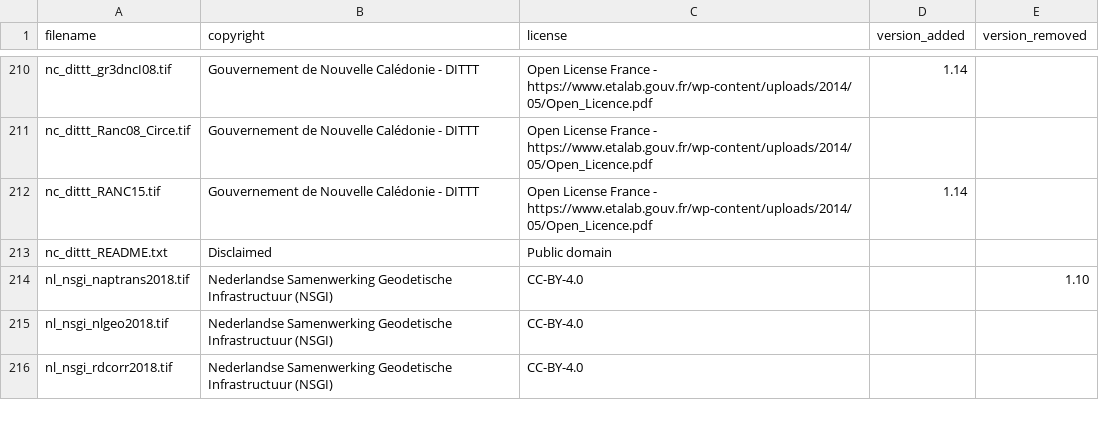
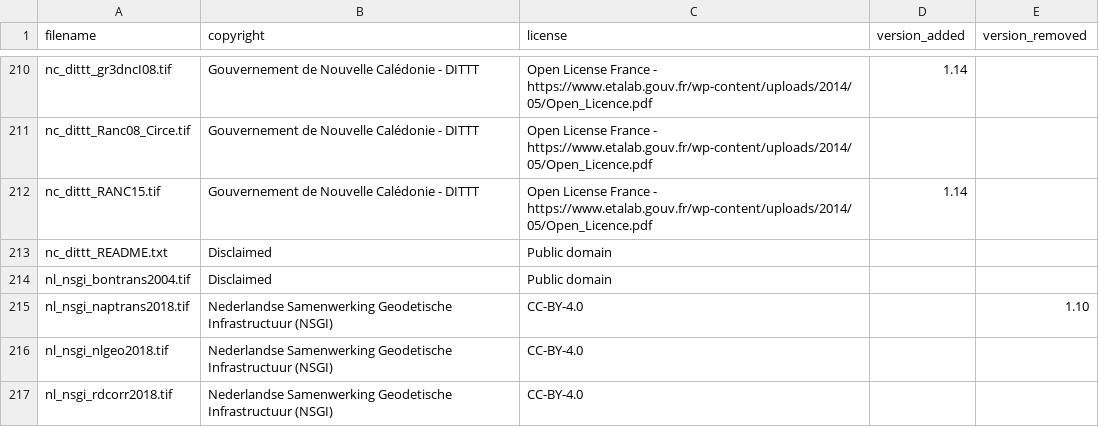
Before and after one commit to OSGeo/PROJ-data, a CSV file: copyright_and_licenses.csv, drawn as a sheet; only a part is shown, gaps mark what is left out.

Commit message:
Update copyright_and_licenses.csv

```diff
--- a/copyright_and_licenses.csv
+++ b/copyright_and_licenses.csv
@@ -213,2 +213,3 @@ nc_dittt_RANC15.tif,Gouvernement de Nouvelle Calédonie - DITTT,Open License Fra
 nc_dittt_README.txt,Disclaimed,Public domain,,
+nl_nsgi_bontrans2004.tif,Disclaimed,Public domain,,
 nl_nsgi_naptrans2018.tif,Nederlandse Samenwerking Geodetische Infrastructuur (NSGI),CC-BY-4.0,,1.10
```
